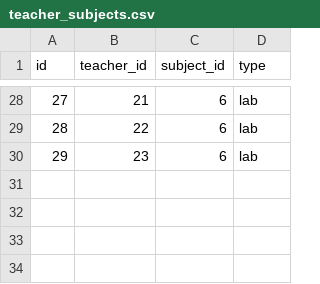
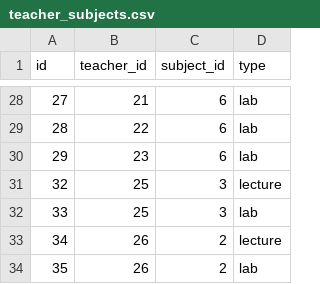
Before and after one commit to yura4ka/lab4_csp, a CSV file: schedule/data/teacher_subjects.csv, drawn as a sheet; only a part is shown, gaps mark what is left out; the diff names each change by its address in the sheet, - before the commit and + after, or states it on an @@ line.

```diff
--- a/schedule/data/teacher_subjects.csv
+++ b/schedule/data/teacher_subjects.csv
+row 31: 32 | 25 | 3 | lecture
+row 32: 33 | 25 | 3 | lab
+row 33: 34 | 26 | 2 | lecture
+row 34: 35 | 26 | 2 | lab
```
Also changed, not shown: schedule/data/classes.csv, schedule/data/teachers.csv, 4 other files.
